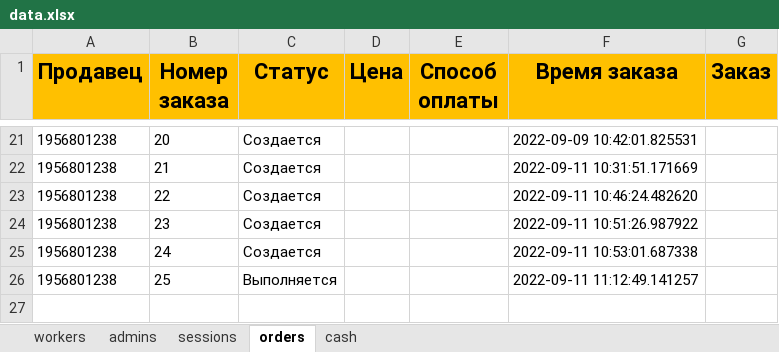
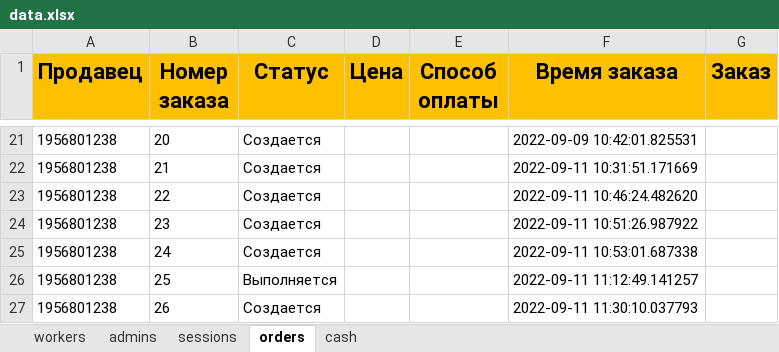
Before and after one commit to ElishaFlacon/telegram-bot-coffee-cafe, an Excel workbook: data/data.xlsx, sheet orders, drawn as a sheet; only a part is shown, gaps mark what is left out; values as stored, in another font and other column widths than the file's, no borders; the diff names each change by its address in the sheet, - before the commit and + after, or states it on an @@ line.

```diff
--- a/data/data.xlsx (sheet orders)
+++ b/data/data.xlsx (sheet orders)
+row 27: 1956801238 | 26 | Создается |  |  | 2022-09-11 11:30:10.037793
```
Also changed, not shown: 2 other files.
